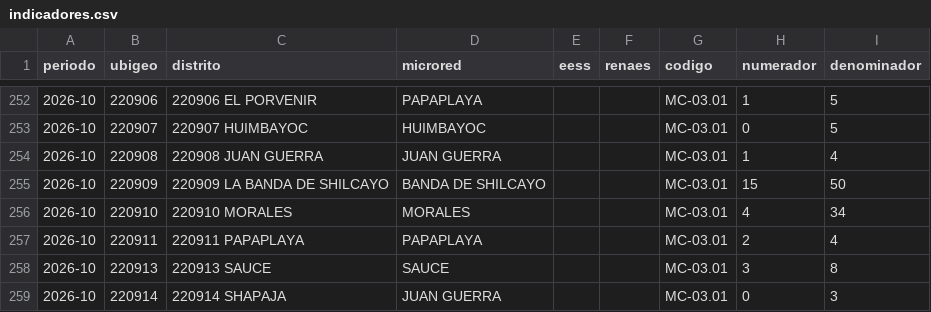
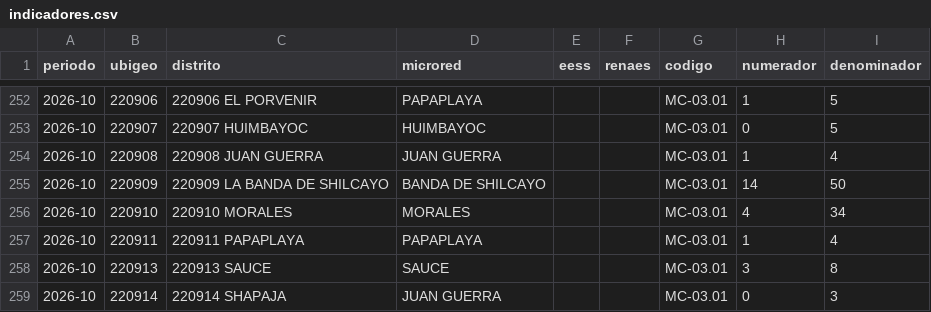
Before and after one commit to Unget-SanMartin/-Dashboard-de-Indicadores-de-la-UNGET-San-Martin, a CSV file: datos/indicadores.csv, drawn as a sheet; only a part is shown, gaps mark what is left out; the diff covers the shown part only.

```diff
--- a/datos/indicadores.csv
+++ b/datos/indicadores.csv
@@ -254,5 +254,5 @@
 "2026-10","220908","220908 JUAN GUERRA","JUAN GUERRA","","","MC-03.01","1","4"
-"2026-10","220909","220909 LA BANDA DE SHILCAYO","BANDA DE SHILCAYO","","","MC-03.01","15","50"
+"2026-10","220909","220909 LA BANDA DE SHILCAYO","BANDA DE SHILCAYO","","","MC-03.01","14","50"
 "2026-10","220910","220910 MORALES","MORALES","","","MC-03.01","4","34"
-"2026-10","220911","220911 PAPAPLAYA","PAPAPLAYA","","","MC-03.01","2","4"
+"2026-10","220911","220911 PAPAPLAYA","PAPAPLAYA","","","MC-03.01","1","4"
 "2026-10","220913","220913 SAUCE","SAUCE","","","MC-03.01","3","8"
```
Also changed, not shown: 11 added rows and 53 edited cells elsewhere in this file, 3 other files.
